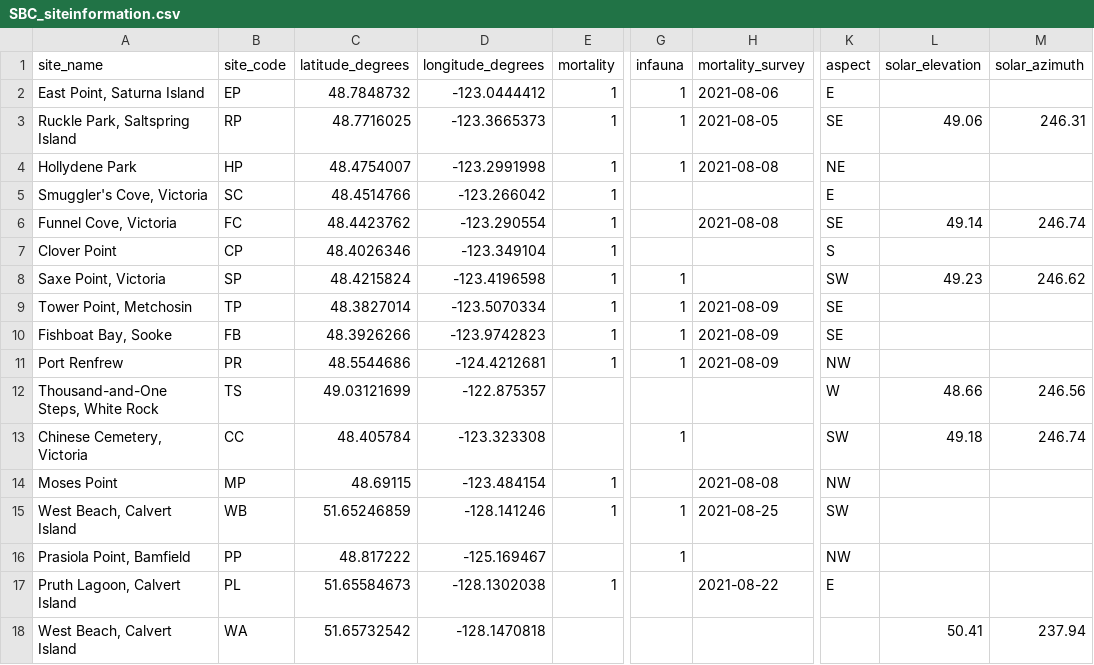
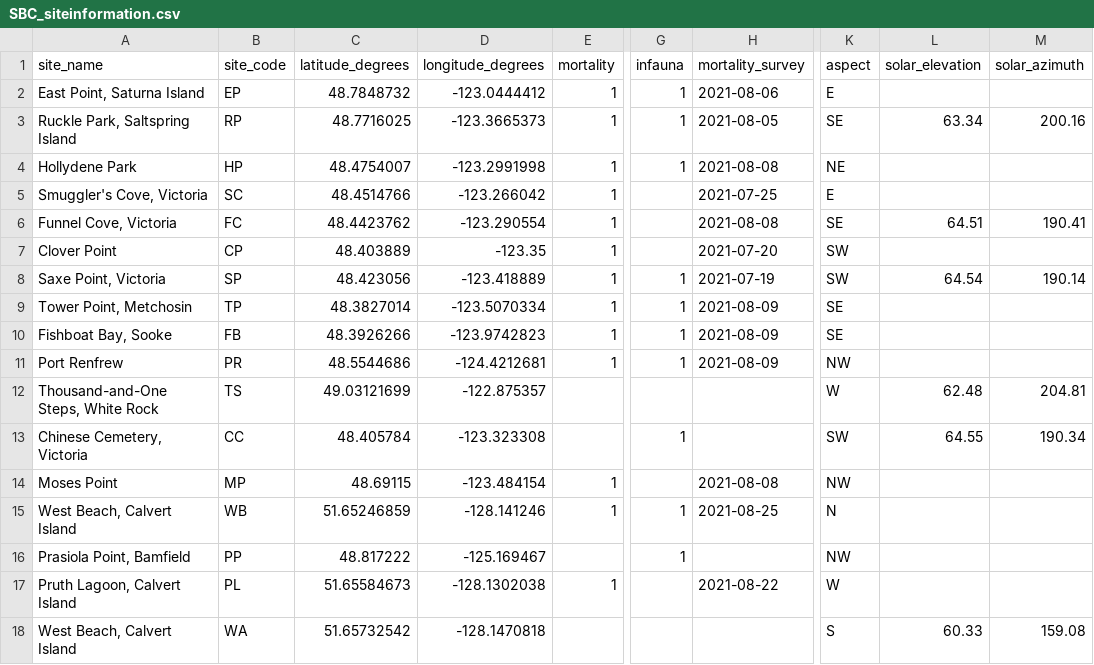
Before and after one commit to avhesketh/semibalanus, a CSV file: raw_data/SBC_siteinformation.csv, drawn as a sheet; only a part is shown, gaps mark what is left out; the diff names each change by its address in the sheet, - before the commit and + after, or states it on an @@ line.

```diff
--- a/raw_data/SBC_siteinformation.csv
+++ b/raw_data/SBC_siteinformation.csv
-L3 (solar_elevation): 49.06
+L3 (solar_elevation): 63.34
-M3 (solar_azimuth): 246.31
+M3 (solar_azimuth): 200.16
-H5 (mortality_survey): (empty)
+H5 (mortality_survey): 2021-07-25
-L6 (solar_elevation): 49.14
+L6 (solar_elevation): 64.51
-M6 (solar_azimuth): 246.74
+M6 (solar_azimuth): 190.41
-C7 (latitude_degrees): 48.4026346
+C7 (latitude_degrees): 48.403889
-D7 (longitude_degrees): -123.349104
+D7 (longitude_degrees): -123.35
-H7 (mortality_survey): (empty)
+H7 (mortality_survey): 2021-07-20
-K7 (aspect): S
+K7 (aspect): SW
-C8 (latitude_degrees): 48.4215824
+C8 (latitude_degrees): 48.423056
-D8 (longitude_degrees): -123.4196598
+D8 (longitude_degrees): -123.418889
-H8 (mortality_survey): (empty)
+H8 (mortality_survey): 2021-07-19
-L8 (solar_elevation): 49.23
+L8 (solar_elevation): 64.54
-M8 (solar_azimuth): 246.62
+M8 (solar_azimuth): 190.14
-L12 (solar_elevation): 48.66
+L12 (solar_elevation): 62.48
-M12 (solar_azimuth): 246.56
+M12 (solar_azimuth): 204.81
-L13 (solar_elevation): 49.18
+L13 (solar_elevation): 64.55
-M13 (solar_azimuth): 246.74
+M13 (solar_azimuth): 190.34
-K15 (aspect): SW
+K15 (aspect): N
-K17 (aspect): E
+K17 (aspect): W
-K18 (aspect): (empty)
+K18 (aspect): S
-L18 (solar_elevation): 50.41
+L18 (solar_elevation): 60.33
-M18 (solar_azimuth): 237.94
+M18 (solar_azimuth): 159.08
```
Also changed, not shown: raw_data/mortality/SBC_MORT_surveys.csv, raw_data/shade/SBC_SHADE_visual_3_202108.csv, 27 other files.
